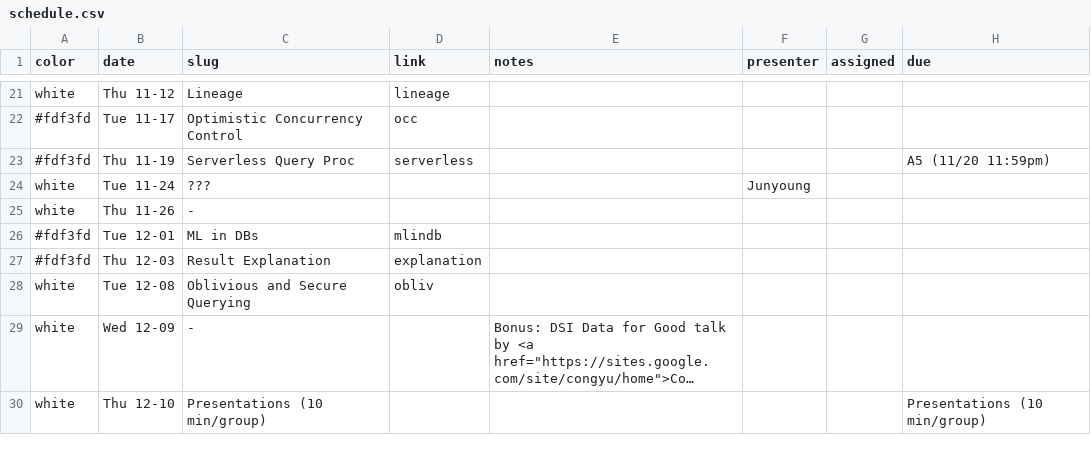
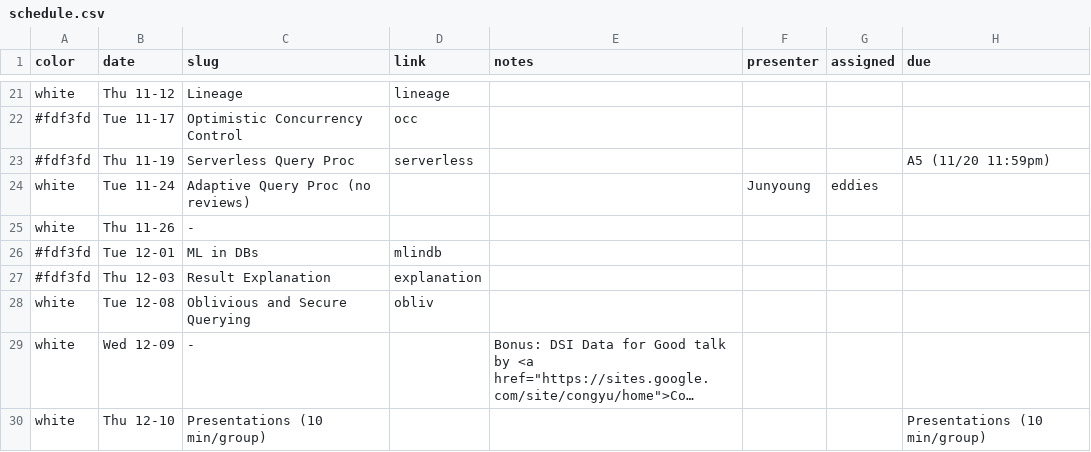
Before and after one commit to w6113/website_fall2020, a CSV file: _data/schedule.csv, drawn as a sheet; only a part is shown, gaps mark what is left out; long unchanged cells end in ….

```diff
--- a/_data/schedule.csv
+++ b/_data/schedule.csv
@@ -23,3 +23,3 @@ white,Thu 11-12,Lineage,lineage,,,,
 #fdf3fd,Thu 11-19,Serverless Query Proc,serverless,,,,A5 (11/20 11:59pm)
-white,Tue 11-24,???,,,Junyoung,,
+white,Tue 11-24,Adaptive Query Proc (no reviews),,,Junyoung,eddies,
 white,Thu 11-26,-,,,,,
```
Also changed, not shown: 2 other files.
